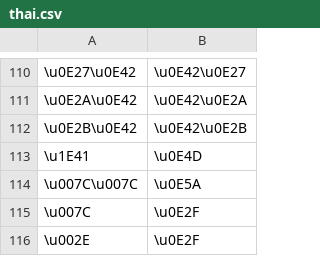
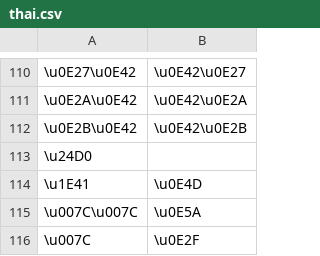
Before and after one commit to paa-li/conv, a CSV file: thai.csv, drawn as a sheet; only a part is shown, gaps mark what is left out; the shorter side is filled out with more unchanged rows; the diff names each change by its address in the sheet, - before the commit and + after, or states it on an @@ line.

Commit message:
Update thai.csv

```diff
--- a/thai.csv
+++ b/thai.csv
+row 113: \u24D0
```
